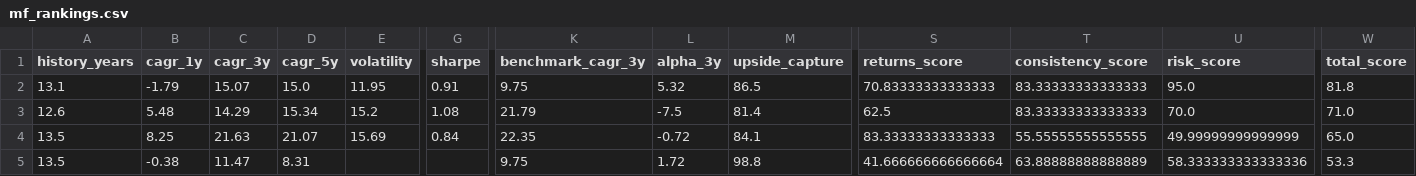
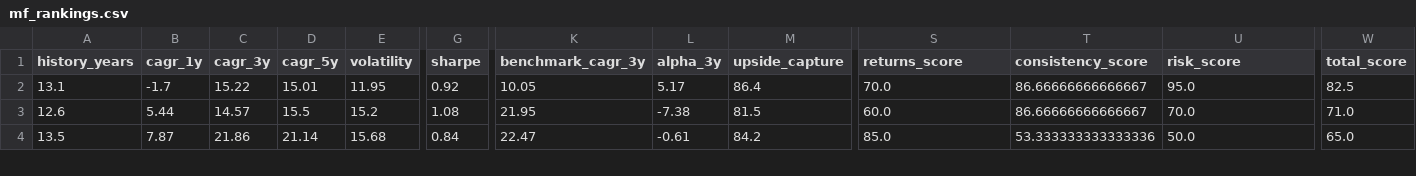
Before and after one commit to gopalbharti17/india-market-analysis, a CSV file: mf_rankings.csv, drawn as a sheet; only a part is shown, gaps mark what is left out; rows hold the shown columns only; the diff covers the shown part only; the diff names each change by its address in the sheet, - before the commit and + after, or states it on an @@ line.

```diff
--- a/mf_rankings.csv
+++ b/mf_rankings.csv
-B2 (cagr_1y): -1.79
+B2 (cagr_1y): -1.7
-C2 (cagr_3y): 15.07
+C2 (cagr_3y): 15.22
-D2 (cagr_5y): 15.0
+D2 (cagr_5y): 15.01
-G2 (sharpe): 0.91
+G2 (sharpe): 0.92
-K2 (benchmark_cagr_3y): 9.75
+K2 (benchmark_cagr_3y): 10.05
-L2 (alpha_3y): 5.32
+L2 (alpha_3y): 5.17
-M2 (upside_capture): 86.5
+M2 (upside_capture): 86.4
-S2 (returns_score): 70.83333333333333
+S2 (returns_score): 70.0
-T2:T3 (consistency_score): 83.33333333333333
+T2:T3 (consistency_score): 86.66666666666667
-W2 (total_score): 81.8
+W2 (total_score): 82.5
-B3 (cagr_1y): 5.48
+B3 (cagr_1y): 5.44
-C3 (cagr_3y): 14.29
+C3 (cagr_3y): 14.57
-D3 (cagr_5y): 15.34
+D3 (cagr_5y): 15.5
-K3 (benchmark_cagr_3y): 21.79
+K3 (benchmark_cagr_3y): 21.95
-L3 (alpha_3y): -7.5
+L3 (alpha_3y): -7.38
-M3 (upside_capture): 81.4
+M3 (upside_capture): 81.5
-S3 (returns_score): 62.5
+S3 (returns_score): 60.0
-B4 (cagr_1y): 8.25
+B4 (cagr_1y): 7.87
-C4 (cagr_3y): 21.63
+C4 (cagr_3y): 21.86
-D4 (cagr_5y): 21.07
+D4 (cagr_5y): 21.14
-E4 (volatility): 15.69
+E4 (volatility): 15.68
-K4 (benchmark_cagr_3y): 22.35
+K4 (benchmark_cagr_3y): 22.47
-L4 (alpha_3y): -0.72
+L4 (alpha_3y): -0.61
-M4 (upside_capture): 84.1
+M4 (upside_capture): 84.2
-S4 (returns_score): 83.33333333333333
+S4 (returns_score): 85.0
-T4 (consistency_score): 55.55555555555555
+T4 (consistency_score): 53.333333333333336
-U4 (risk_score): 49.99999999999999
+U4 (risk_score): 50.0
-row 5: 13.5 | -0.38 | 11.47 | 8.31 |  |  | 9.75 | 1.72 | 98.8 | 41.666666666666664 | 63.88888888888889 | 58.333333333333336 | 53.3
```
Also changed, not shown: 21 edited cells elsewhere in this file, stock_rankings.csv, 3 other files.
